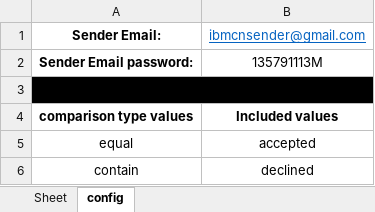
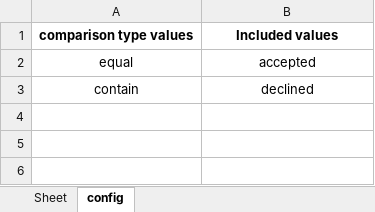
Before and after one commit to AugestINternIBM/ibmcn, an Excel workbook: IBMContractNotifier/FilterRules.xlsx, sheet config, drawn as a sheet; values as stored, in another font and other column widths than the file's, no borders; the diff names each change by its address in the sheet, - before the commit and + after, or states it on an @@ line.

```diff
--- a/IBMContractNotifier/FilterRules.xlsx (sheet config)
+++ b/IBMContractNotifier/FilterRules.xlsx (sheet config)
-row 1: Sender Email: | ibmcnsender@gmail.com
-row 2: Sender Email password: | 135791113M
-row 3: (empty)
```
Also changed, not shown: 9 other files.
